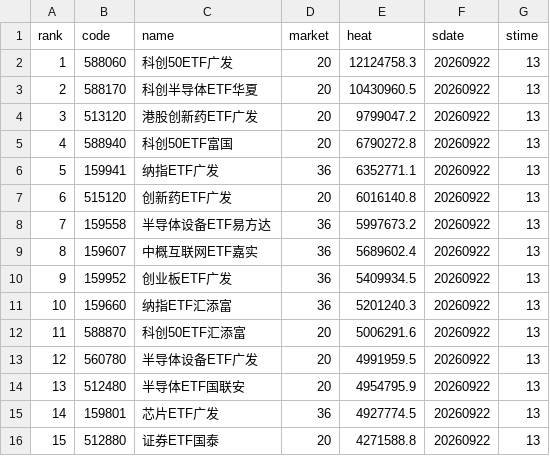
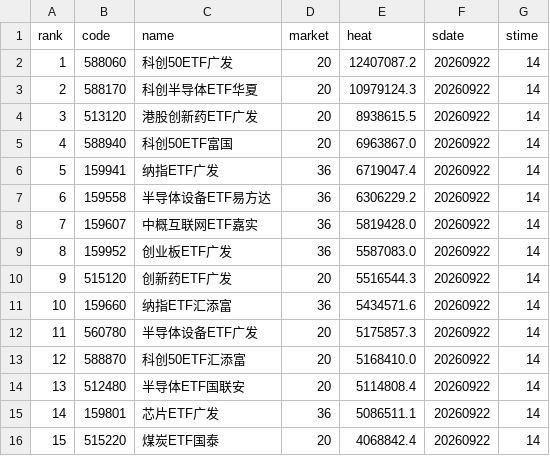
Before and after one commit to zihengniu9/etf-rotation-desk, a CSV file: outputs/etf_hot_rank.csv, drawn as a sheet; only a part is shown; the diff covers the shown part only.

```diff
--- a/outputs/etf_hot_rank.csv
+++ b/outputs/etf_hot_rank.csv
@@ -1,16 +1,16 @@
 rank,code,name,market,heat,sdate,stime
-1,588060,科创50ETF广发,20,12124758.3,20260922,13
-2,588170,科创半导体ETF华夏,20,10430960.5,20260922,13
-3,513120,港股创新药ETF广发,20,9799047.2,20260922,13
-4,588940,科创50ETF富国,20,6790272.8,20260922,13
-5,159941,纳指ETF广发,36,6352771.1,20260922,13
-6,515120,创新药ETF广发,20,6016140.8,20260922,13
-7,159558,半导体设备ETF易方达,36,5997673.2,20260922,13
-8,159607,中概互联网ETF嘉实,36,5689602.4,20260922,13
-9,159952,创业板ETF广发,36,5409934.5,20260922,13
-10,159660,纳指ETF汇添富,36,5201240.3,20260922,13
-11,588870,科创50ETF汇添富,20,5006291.6,20260922,13
-12,560780,半导体设备ETF广发,20,4991959.5,20260922,13
-13,512480,半导体ETF国联安,20,4954795.9,20260922,13
-14,159801,芯片ETF广发,36,4927774.5,20260922,13
-15,512880,证券ETF国泰,20,4271588.8,20260922,13
+1,588060,科创50ETF广发,20,12407087.2,20260922,14
+2,588170,科创半导体ETF华夏,20,10979124.3,20260922,14
+3,513120,港股创新药ETF广发,20,8938615.5,20260922,14
+4,588940,科创50ETF富国,20,6963867.0,20260922,14
+5,159941,纳指ETF广发,36,6719047.4,20260922,14
+6,159558,半导体设备ETF易方达,36,6306229.2,20260922,14
+7,159607,中概互联网ETF嘉实,36,5819428.0,20260922,14
+8,159952,创业板ETF广发,36,5587083.0,20260922,14
+9,515120,创新药ETF广发,20,5516544.3,20260922,14
+10,159660,纳指ETF汇添富,36,5434571.6,20260922,14
+11,560780,半导体设备ETF广发,20,5175857.3,20260922,14
+12,588870,科创50ETF汇添富,20,5168410.0,20260922,14
+13,512480,半导体ETF国联安,20,5114808.4,20260922,14
+14,159801,芯片ETF广发,36,5086511.1,20260922,14
+15,515220,煤炭ETF国泰,20,4068842.4,20260922,14
```
Also changed, not shown: 57 edited cells elsewhere in this file, outputs/growth_factor_candidates.csv, 23 other files.
